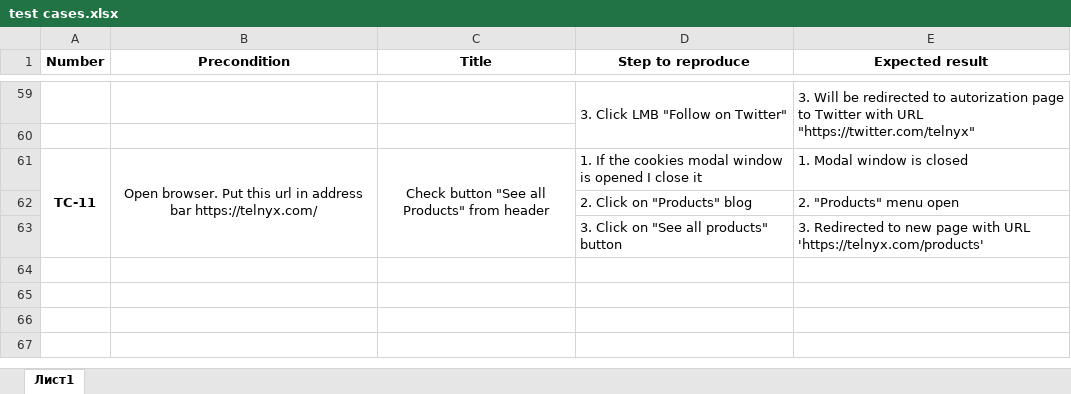
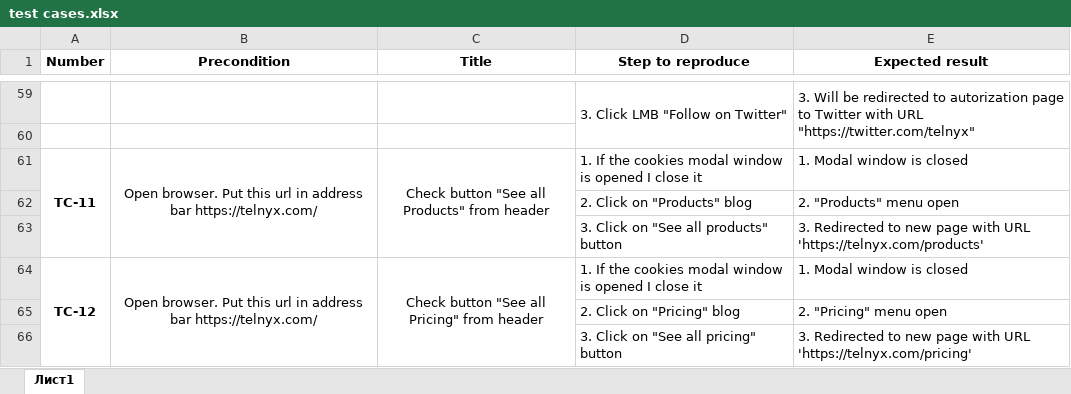
Before and after one commit to Qube0d/telnyx-cypress-cucumber, an Excel workbook: test cases.xlsx, sheet Лист1, drawn as a sheet; only a part is shown, gaps mark what is left out; values as stored, in another font and other column widths than the file's, no borders; the diff names each change by its address in the sheet, - before the commit and + after, or states it on an @@ line.

```diff
--- a/test cases.xlsx (sheet Лист1)
+++ b/test cases.xlsx (sheet Лист1)
+row 64: TC-12 | Open browser. Put this url in address bar https://telnyx.com/ | Check button "See all Pricing" from header | 1. If the cookies modal window is opened I close it | 1. Modal window is closed
+row 65:  |  |  | 2. Click on "Pricing" blog | 2. "Pricing" menu open
+row 66:  |  |  | 3. Click on "See all pricing" button | 3. Redirected to new page with URL 'https://telnyx.com/pricing'
```
Also changed, not shown: 3 other files.
